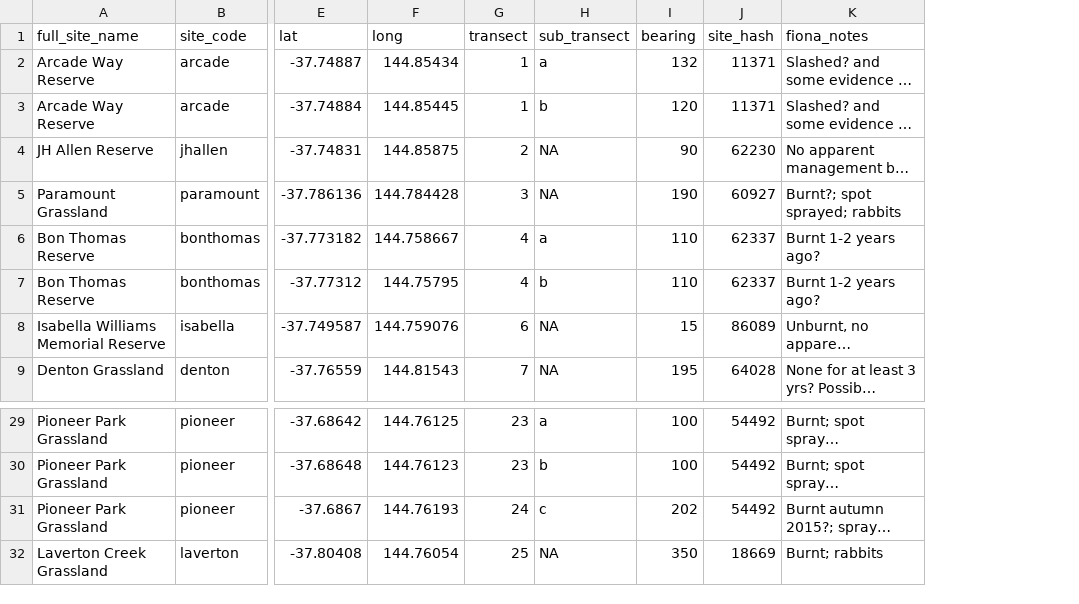
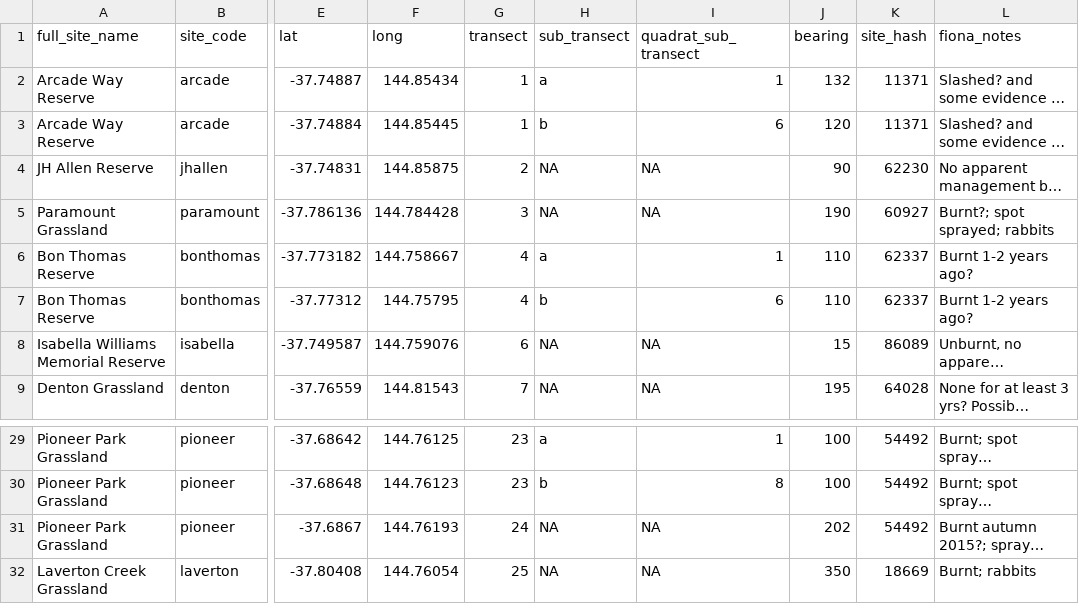
Before and after one commit to egouldo/GrasslandAllocatr, a CSV file: data-raw/field_site_locations_managers_2015.csv, drawn as a sheet; only a part is shown, gaps mark what is left out; long unchanged cells end in …; the diff names each change by its address in the sheet, - before the commit and + after, or states it on an @@ line.

Commit message:
Add new column quadrat_sub_transect
This gives, where applicable, the quadrat where the new subtransect begins (with the first quadrat of the new transect listed)

Signed-off-by: egouldo <elisebgould@gmail.com>

```diff
--- a/data-raw/field_site_locations_managers_2015.csv
+++ b/data-raw/field_site_locations_managers_2015.csv
+column I (quadrat_sub_transect), rows 2-9: 1 | 6 | NA | NA | 1 | 6 | NA | NA; rows 29-32: 1 | 8 | NA | NA
-H31 (sub_transect): c
+H31 (sub_transect): NA
```
